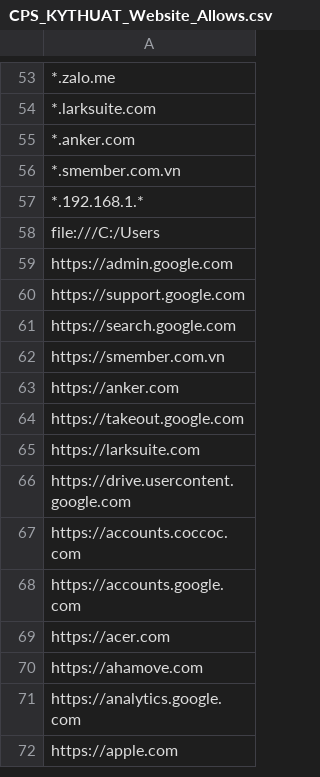
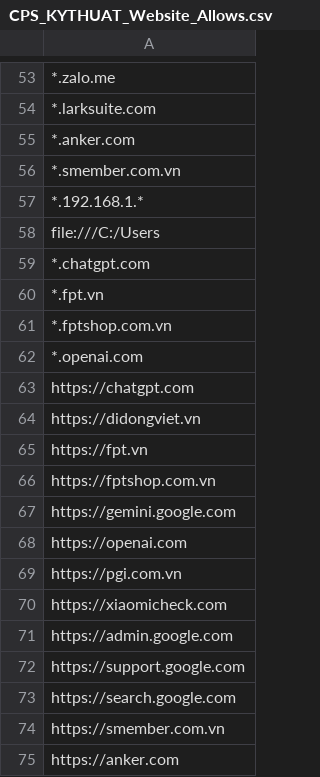
Before and after one commit to MinhThien11/ME-Website-Security, a CSV file: CPS_KYTHUAT_Website_Allows.csv, drawn as a sheet; only a part is shown, gaps mark what is left out; the shorter side is filled out with more unchanged rows; the diff names each change by its address in the sheet, - before the commit and + after, or states it on an @@ line.

```diff
--- a/CPS_KYTHUAT_Website_Allows.csv
+++ b/CPS_KYTHUAT_Website_Allows.csv
+row 59: *.chatgpt.com
+row 60: *.fpt.vn
+row 61: *.fptshop.com.vn
+row 62: *.openai.com
+row 63: https://chatgpt.com
+row 64: https://didongviet.vn
+row 65: https://fpt.vn
+row 66: https://fptshop.com.vn
+row 67: https://gemini.google.com
+row 68: https://openai.com
+row 69: https://pgi.com.vn
+row 70: https://xiaomicheck.com
```
Also changed, not shown: CPSB_THUNGANTONG_Website_Allows.csv, CPS_KHO_Website_Allows.csv, 2 other files.
